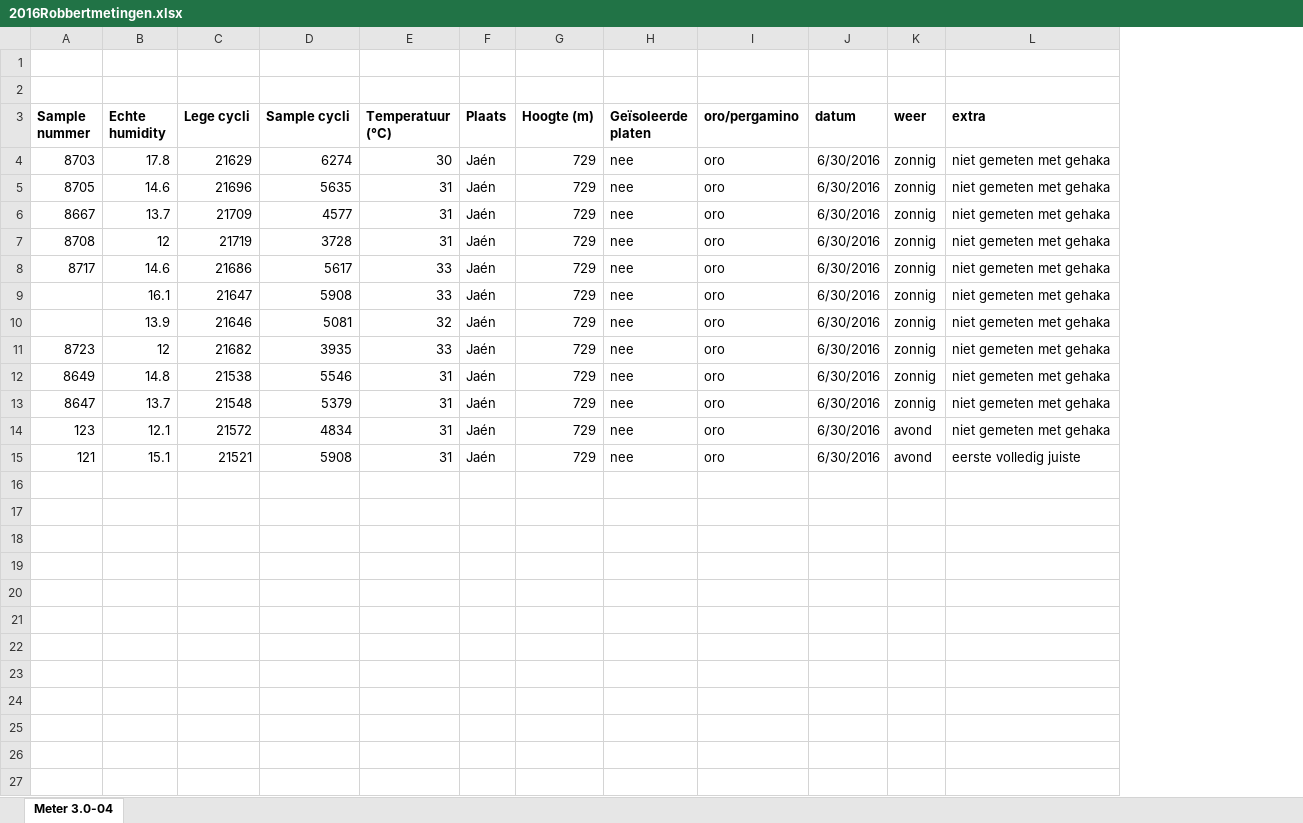
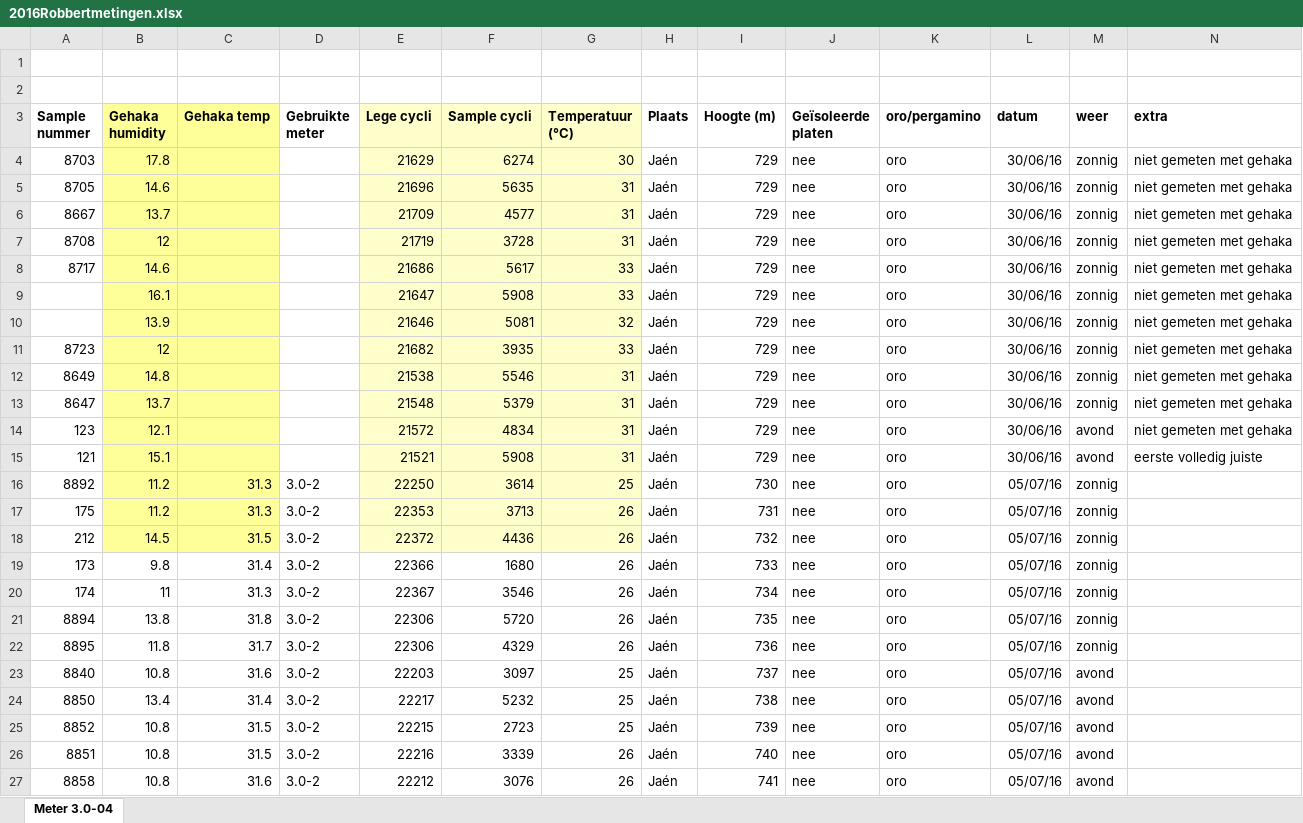
Before and after one commit to RobbertH/Metingen, an Excel workbook: 2016Robbertmetingen.xlsx, sheet Meter 3.0-04, drawn as a sheet; only a part is shown; values as stored, in another font and other column widths than the file's, no borders; addresses are those after the commit; the diff covers the shown part only; the diff names each change by its address in the sheet, - before the commit and + after, or states it on an @@ line.

Commit message:
Extra metingen 6 juli

```diff
--- a/2016Robbertmetingen.xlsx (sheet Meter 3.0-04)
+++ b/2016Robbertmetingen.xlsx (sheet Meter 3.0-04)
+column C (Gehaka temp), empty
+column D (Gebruikte meter), empty
-B3: Echte humidity
+B3: Gehaka humidity
-B3:B15 fill: none
+B3:B15 fill: #FFFF99
-E3:G15 fill: none
+E3:G15 fill: #FFFFCC
-L4:L15 (datum): 6/30/2016
+L4:L15 (datum): 30/06/16
+row 16: 8892 | 11.2 | 31.3 | 3.0-2 | 22250 | 3614 | 25 | Jaén | 730 | nee | oro | 05/07/16 | zonnig
+row 17: 175 | 11.2 | 31.3 | 3.0-2 | 22353 | 3713 | 26 | Jaén | 731 | nee | oro | 05/07/16 | zonnig
+row 18: 212 | 14.5 | 31.5 | 3.0-2 | 22372 | 4436 | 26 | Jaén | 732 | nee | oro | 05/07/16 | zonnig
+row 19: 173 | 9.8 | 31.4 | 3.0-2 | 22366 | 1680 | 26 | Jaén | 733 | nee | oro | 05/07/16 | zonnig
+row 20: 174 | 11 | 31.3 | 3.0-2 | 22367 | 3546 | 26 | Jaén | 734 | nee | oro | 05/07/16 | zonnig
+row 21: 8894 | 13.8 | 31.8 | 3.0-2 | 22306 | 5720 | 26 | Jaén | 735 | nee | oro | 05/07/16 | zonnig
+row 22: 8895 | 11.8 | 31.7 | 3.0-2 | 22306 | 4329 | 26 | Jaén | 736 | nee | oro | 05/07/16 | zonnig
+row 23: 8840 | 10.8 | 31.6 | 3.0-2 | 22203 | 3097 | 25 | Jaén | 737 | nee | oro | 05/07/16 | avond
+row 24: 8850 | 13.4 | 31.4 | 3.0-2 | 22217 | 5232 | 25 | Jaén | 738 | nee | oro | 05/07/16 | avond
+row 25: 8852 | 10.8 | 31.5 | 3.0-2 | 22215 | 2723 | 25 | Jaén | 739 | nee | oro | 05/07/16 | avond
+row 26: 8851 | 10.8 | 31.5 | 3.0-2 | 22216 | 3339 | 26 | Jaén | 740 | nee | oro | 05/07/16 | avond
+row 27: 8858 | 10.8 | 31.6 | 3.0-2 | 22212 | 3076 | 26 | Jaén | 741 | nee | oro | 05/07/16 | avond
```
Also changed, not shown: 1 added row elsewhere in this sheet.
